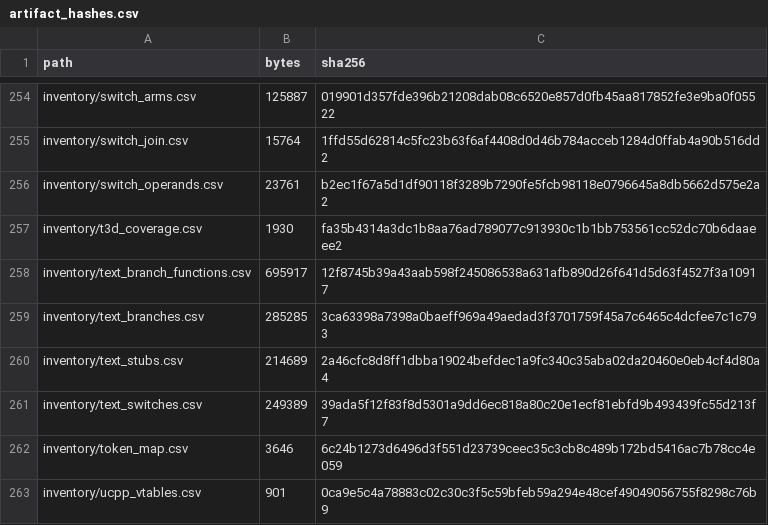
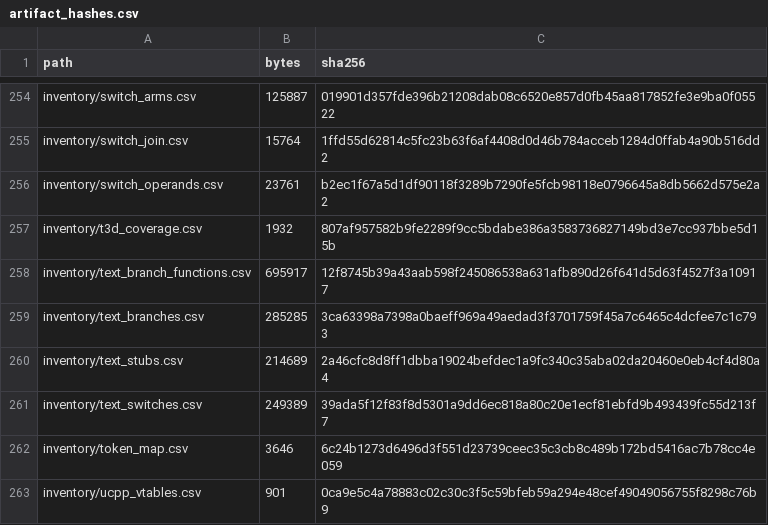
Before and after one commit to jkoehler11/stargate-alliance-decomp, a CSV file: inventory/artifact_hashes.csv, drawn as a sheet; only a part is shown, gaps mark what is left out.

```diff
--- a/inventory/artifact_hashes.csv
+++ b/inventory/artifact_hashes.csv
@@ -256,3 +256,3 @@ inventory/switch_join.csv,15764,1ffd55d62814c5fc23b63f6af4408d0d46b784acceb1284d
 inventory/switch_operands.csv,23761,b2ec1f67a5d1df90118f3289b7290fe5fcb98118e0796645a8db5662d575e2a2
-inventory/t3d_coverage.csv,1930,fa35b4314a3dc1b8aa76ad789077c913930c1b1bb753561cc52dc70b6daaeee2
+inventory/t3d_coverage.csv,1932,807af957582b9fe2289f9cc5bdabe386a3583736827149bd3e7cc937bbe5d15b
 inventory/text_branch_functions.csv,695917,12f8745b39a43aab598f245086538a631afb890d26f641d5d63f4527f3a10917
```
Also changed, not shown: inventory/t3d_coverage.csv, 8 other files.
